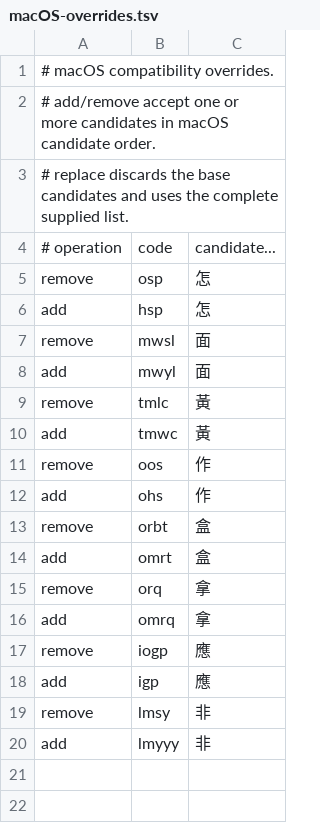
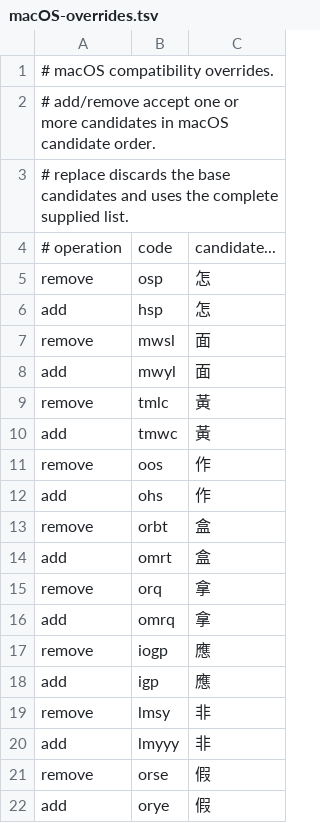
Before and after one commit to q7jxb7yxdk-star/HybridIME, a TSV file: HybridIME/CangjieData/macOS-overrides.tsv, drawn as a sheet.

```diff
--- a/HybridIME/CangjieData/macOS-overrides.tsv
+++ b/HybridIME/CangjieData/macOS-overrides.tsv
@@ -20 +20,3 @@ remove	lmsy	非
 add	lmyyy	非
+remove	orse	假
+add	orye	假
```
Also changed, not shown: 2 other files.
